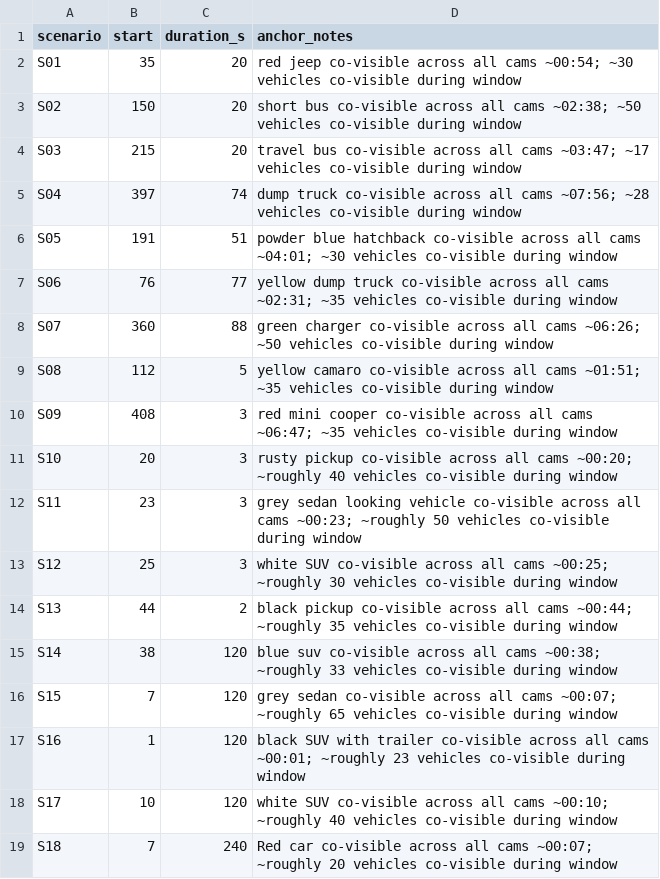
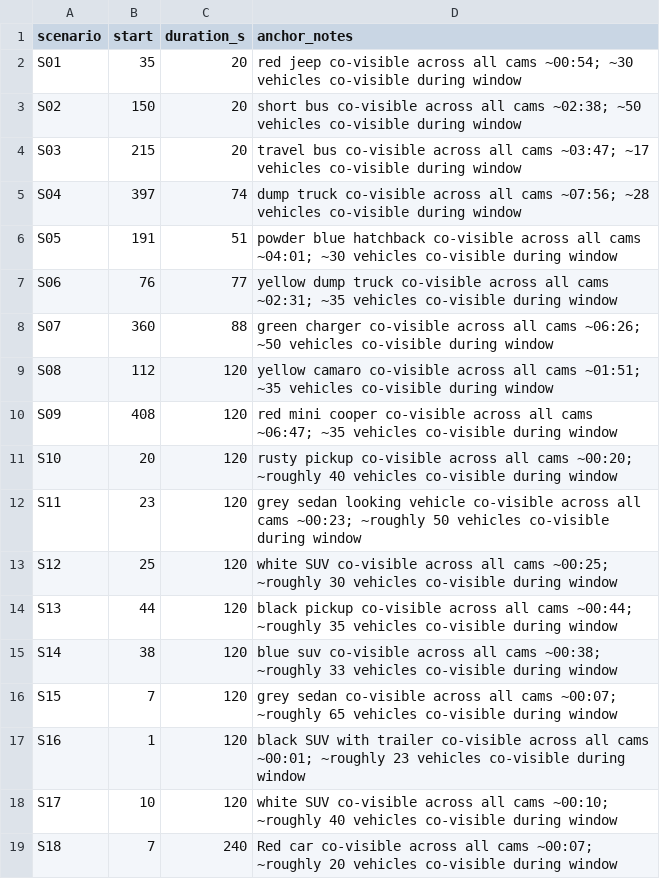
Before and after one commit to perrymlab/blindspot-summer-2026, a CSV file: data/scenario_windows.csv, drawn as a sheet.

Commit message:
Update scenario_windows.csv to modify vehicle visibility data by changing the third column values for several entries, ensuring consistency in the dataset.

```diff
--- a/data/scenario_windows.csv
+++ b/data/scenario_windows.csv
@@ -8,8 +8,8 @@ S06,76,77,yellow dump truck co-visible across all cams ~02:31; ~35 vehicles co-v
 S07,360,88,green charger co-visible across all cams ~06:26; ~50 vehicles co-visible during window
-S08,112,5,yellow camaro co-visible across all cams ~01:51; ~35 vehicles co-visible during window
-S09,408,3,red mini cooper co-visible across all cams ~06:47; ~35 vehicles co-visible during window
-S10,20,3, rusty pickup co-visible across all cams ~00:20; ~roughly 40 vehicles co-visible during window
-S11,23,3, grey sedan looking vehicle co-visible across all cams ~00:23; ~roughly 50 vehicles co-visible during window
-S12,25,3, white SUV  co-visible across all cams ~00:25; ~roughly 30 vehicles co-visible during window
-S13,44,2, black pickup co-visible across all cams ~00:44; ~roughly 35 vehicles co-visible during window
+S08,112,120,yellow camaro co-visible across all cams ~01:51; ~35 vehicles co-visible during window
+S09,408,120,red mini cooper co-visible across all cams ~06:47; ~35 vehicles co-visible during window
+S10,20,120, rusty pickup co-visible across all cams ~00:20; ~roughly 40 vehicles co-visible during window
+S11,23,120, grey sedan looking vehicle co-visible across all cams ~00:23; ~roughly 50 vehicles co-visible during window
+S12,25,120, white SUV  co-visible across all cams ~00:25; ~roughly 30 vehicles co-visible during window
+S13,44,120, black pickup co-visible across all cams ~00:44; ~roughly 35 vehicles co-visible during window
 S14,38,120,blue suv co-visible across all cams ~00:38; ~roughly 33 vehicles co-visible during window
```
